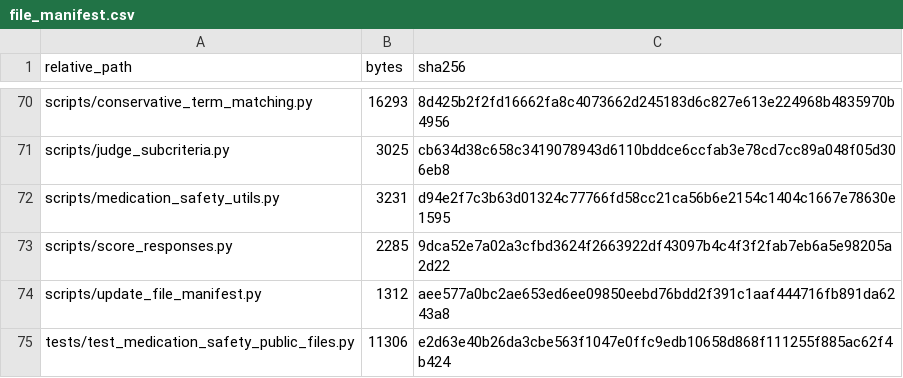
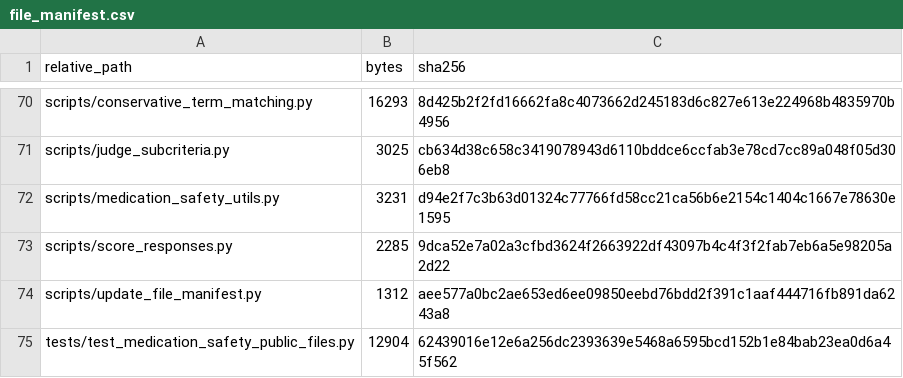
Before and after one commit to johann-UMR/biochatter, a CSV file: benchmark/medication_safety/file_manifest.csv, drawn as a sheet; only a part is shown, gaps mark what is left out; the diff covers the shown part only.

```diff
--- a/benchmark/medication_safety/file_manifest.csv
+++ b/benchmark/medication_safety/file_manifest.csv
@@ -74,2 +74,2 @@ scripts/score_responses.py,2285,9dca52e7a02a3cfbd3624f2663922df43097b4c4f3f2fab7
 scripts/update_file_manifest.py,1312,aee577a0bc2ae653ed6ee09850eebd76bdd2f391c1aaf444716fb891da6243a8
-tests/test_medication_safety_public_files.py,11306,e2d63e40b26da3cbe563f1047e0ffc9edb10658d868f111255f885ac62f4b424
+tests/test_medication_safety_public_files.py,12904,62439016e12e6a256dc2393639e5468a6595bcd152b1e84bab23ea0d6a45f562
```
Also changed, not shown: 12 edited cells elsewhere in this file, 4 other files.
